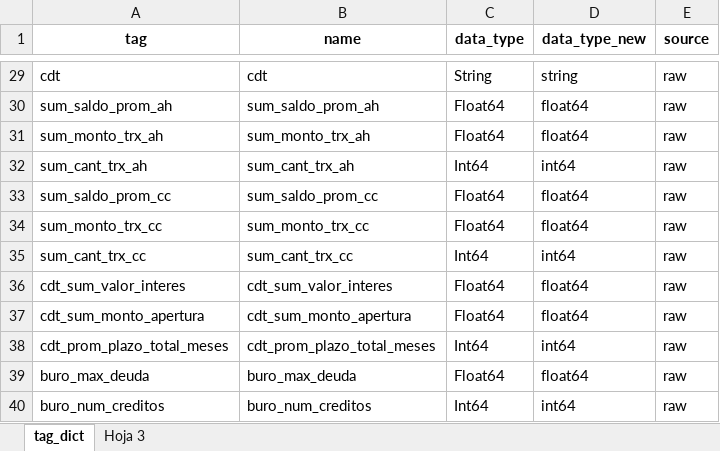
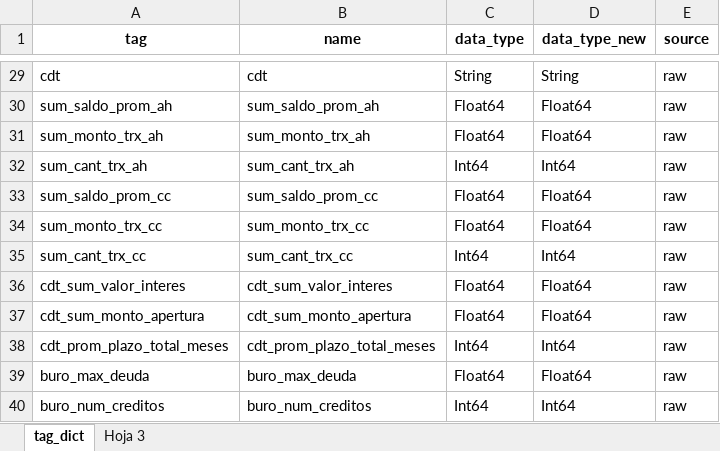
Before and after one commit to agomezj4/proyecto_TC, an Excel workbook: data/raw/tag_dict_tc.xlsx, sheet tag_dict, drawn as a sheet; only a part is shown, gaps mark what is left out; values as stored, in another font and other column widths than the file's, no borders; the diff covers the shown part only; the diff names each change by its address in the sheet, - before the commit and + after, or states it on an @@ line.

Commit message:
Refactor tag dict para cambio de tipo de datos de los campos Codificación nodos etapa de procesamiento re nombrado y cambio de tipado Ajuste notebook pruebas para validar funcionalidad de nodos

```diff
--- a/data/raw/tag_dict_tc.xlsx (sheet tag_dict)
+++ b/data/raw/tag_dict_tc.xlsx (sheet tag_dict)
-D29 (data_type_new): string
+D29 (data_type_new): String
-D30:D31 (data_type_new): float64
+D30:D31 (data_type_new): Float64
-D32 (data_type_new): int64
+D32 (data_type_new): Int64
-D33:D34 (data_type_new): float64
+D33:D34 (data_type_new): Float64
-D35 (data_type_new): int64
+D35 (data_type_new): Int64
-D36:D37 (data_type_new): float64
+D36:D37 (data_type_new): Float64
-D38 (data_type_new): int64
+D38 (data_type_new): Int64
-D39 (data_type_new): float64
+D39 (data_type_new): Float64
-D40 (data_type_new): int64
+D40 (data_type_new): Int64
```
Also changed, not shown: 27 edited cells elsewhere in this sheet, 2 other files.
